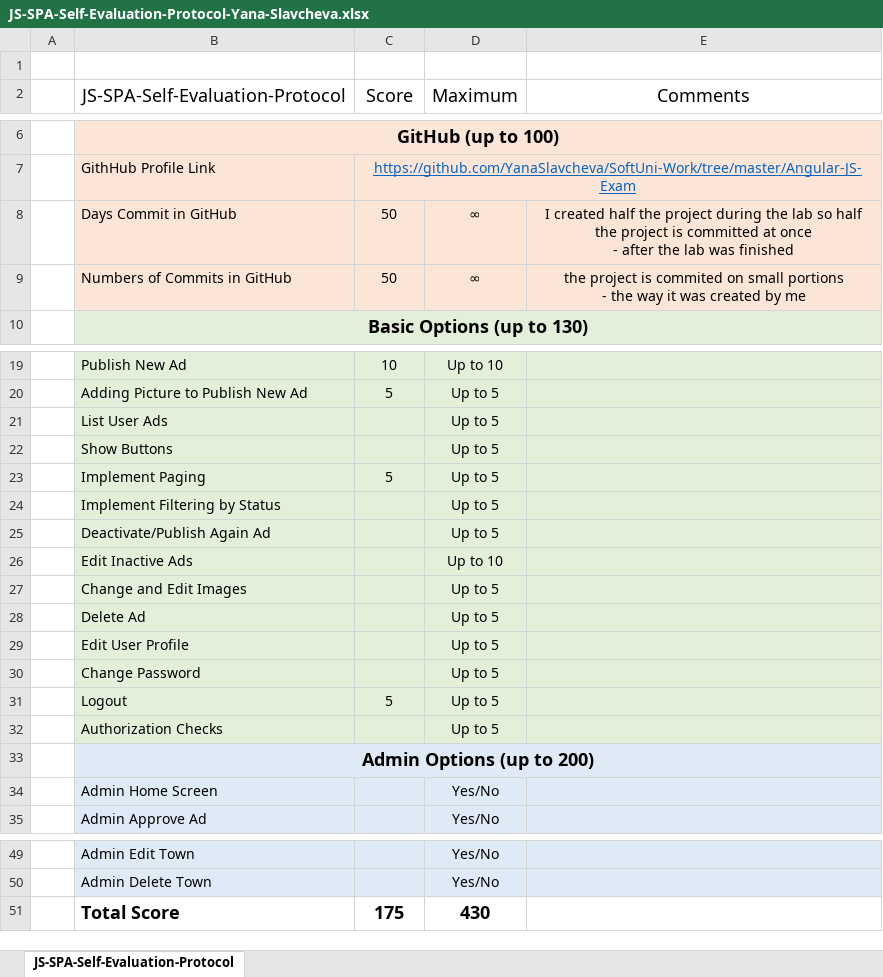
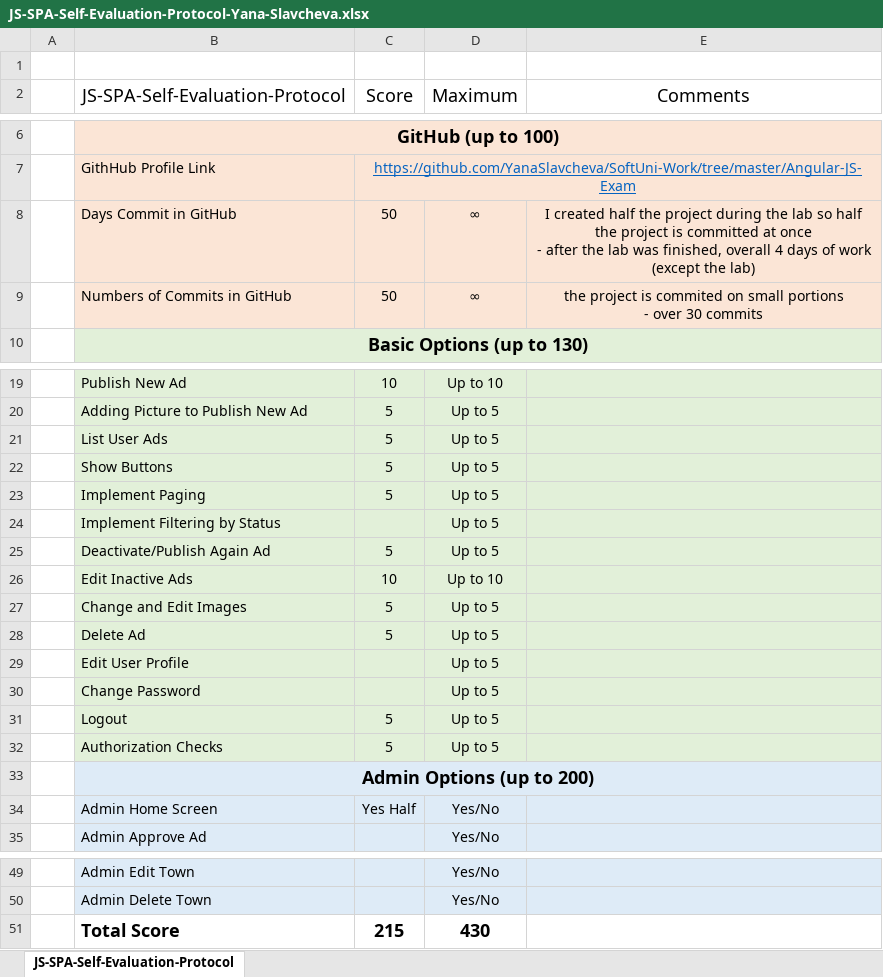
Before and after one commit to YanaSlavcheva/SoftUni-Work, an Excel workbook: Angular-JS-Exam/Self-Evaluation-Protocol/JS-SPA-Self-Evaluation-Protocol-Yana-Slavcheva.xlsx, sheet JS-SPA-Self-Evaluation-Protocol, drawn as a sheet; only a part is shown, gaps mark what is left out; values as stored, in another font and other column widths than the file's, no borders; ↵ is a line break in a cell; the diff names each change by its address in the sheet, - before the commit and + after, or states it on an @@ line.

```diff
--- a/Angular-JS-Exam/Self-Evaluation-Protocol/JS-SPA-Self-Evaluation-Protocol-Yana-Slavcheva.xlsx (sheet JS-SPA-Self-Evaluation-Protocol)
+++ b/Angular-JS-Exam/Self-Evaluation-Protocol/JS-SPA-Self-Evaluation-Protocol-Yana-Slavcheva.xlsx (sheet JS-SPA-Self-Evaluation-Protocol)
-E8 (Comments): …lab was finished
+E8 (Comments): …lab was finished, overall 4 days of work (except the lab)
-E9 (Comments): …portions ↵ - the way it was created by me
+E9 (Comments): …portions ↵ - over 30 commits
-C21:C22 (Score): (empty)
+C21:C22 (Score): 5
-C25 (Score): (empty)
+C25 (Score): 5
-C26 (Score): (empty)
+C26 (Score): 10
-C27:C28 (Score): (empty)
+C27:C28 (Score): 5
-C32 (Score): (empty)
+C32 (Score): 5
-C34 (Score): (empty)
+C34 (Score): Yes Half
-C51 (Score): 175
+C51 (Score): 215
```
Also changed, not shown: 7 other files.
